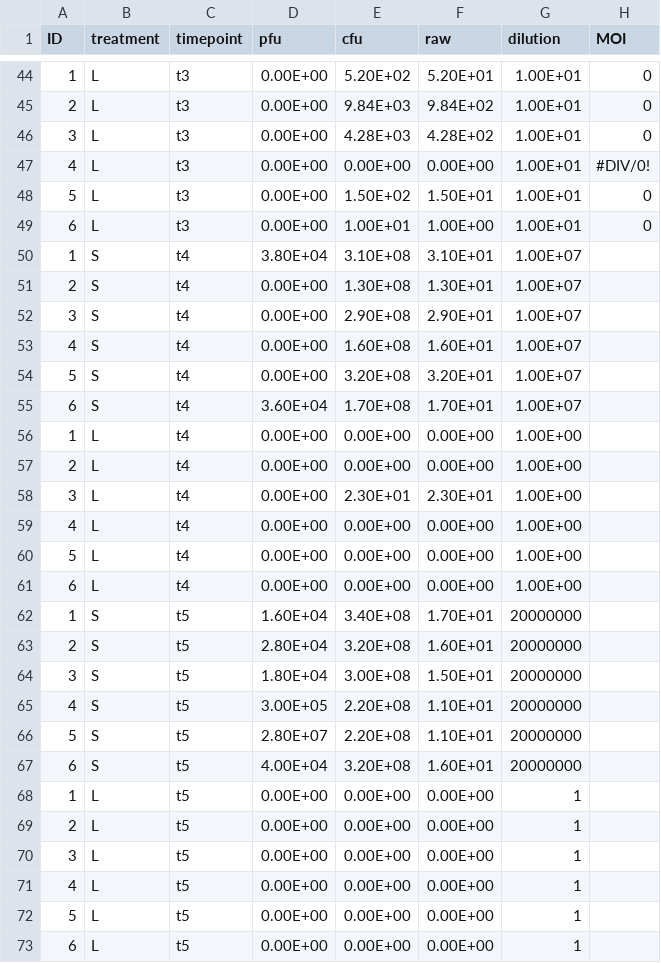
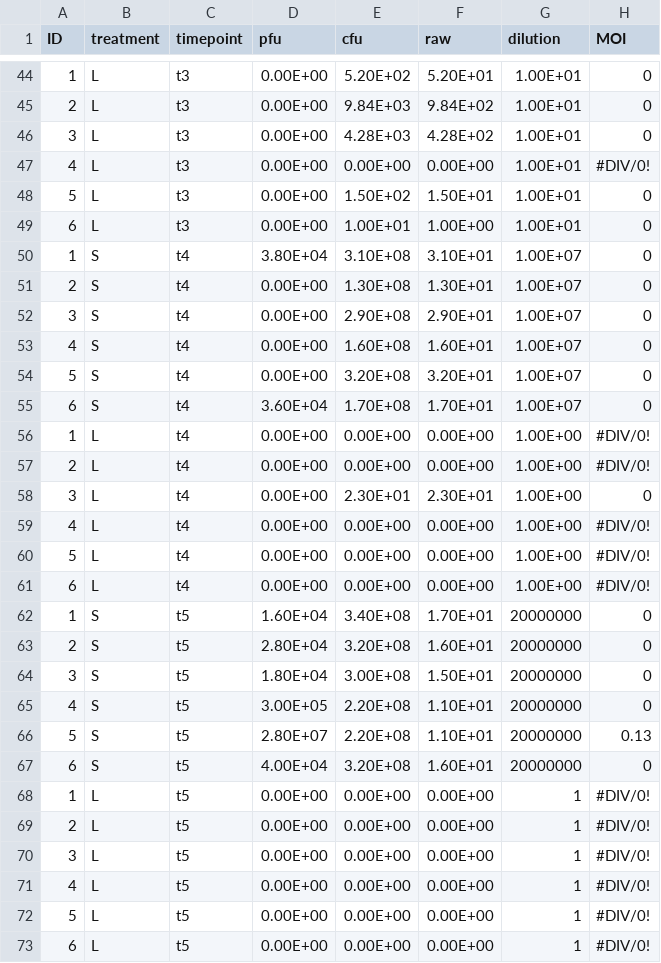
Before and after one commit to JackCommon/Bottlenecks, a CSV file: Revisions/original_data/dilution_counts.csv, drawn as a sheet; only a part is shown, gaps mark what is left out; the diff covers the shown part only.

Commit message:
Corrected some data errors and created analysis/graphing code for dilution experiment

```diff
--- a/Revisions/original_data/dilution_counts.csv
+++ b/Revisions/original_data/dilution_counts.csv
@@ -49,25 +49,25 @@ ID,treatment,timepoint,pfu,cfu,raw,dilution,MOI
 6,L,t3,0.00E+00,1.00E+01,1.00E+00,1.00E+01,0
-1,S,t4,3.80E+04,3.10E+08,3.10E+01,1.00E+07,
-2,S,t4,0.00E+00,1.30E+08,1.30E+01,1.00E+07,
-3,S,t4,0.00E+00,2.90E+08,2.90E+01,1.00E+07,
-4,S,t4,0.00E+00,1.60E+08,1.60E+01,1.00E+07,
-5,S,t4,0.00E+00,3.20E+08,3.20E+01,1.00E+07,
-6,S,t4,3.60E+04,1.70E+08,1.70E+01,1.00E+07,
-1,L,t4,0.00E+00,0.00E+00,0.00E+00,1.00E+00,
-2,L,t4,0.00E+00,0.00E+00,0.00E+00,1.00E+00,
-3,L,t4,0.00E+00,2.30E+01,2.30E+01,1.00E+00,
-4,L,t4,0.00E+00,0.00E+00,0.00E+00,1.00E+00,
-5,L,t4,0.00E+00,0.00E+00,0.00E+00,1.00E+00,
-6,L,t4,0.00E+00,0.00E+00,0.00E+00,1.00E+00,
-1,S,t5,1.60E+04,3.40E+08,1.70E+01,20000000,
-2,S,t5,2.80E+04,3.20E+08,1.60E+01,20000000,
-3,S,t5,1.80E+04,3.00E+08,1.50E+01,20000000,
-4,S,t5,3.00E+05,2.20E+08,1.10E+01,20000000,
-5,S,t5,2.80E+07,2.20E+08,1.10E+01,20000000,
-6,S,t5,4.00E+04,3.20E+08,1.60E+01,20000000,
-1,L,t5,0.00E+00,0.00E+00,0.00E+00,1,
-2,L,t5,0.00E+00,0.00E+00,0.00E+00,1,
-3,L,t5,0.00E+00,0.00E+00,0.00E+00,1,
-4,L,t5,0.00E+00,0.00E+00,0.00E+00,1,
-5,L,t5,0.00E+00,0.00E+00,0.00E+00,1,
-6,L,t5,0.00E+00,0.00E+00,0.00E+00,1,
+1,S,t4,3.80E+04,3.10E+08,3.10E+01,1.00E+07,0
+2,S,t4,0.00E+00,1.30E+08,1.30E+01,1.00E+07,0
+3,S,t4,0.00E+00,2.90E+08,2.90E+01,1.00E+07,0
+4,S,t4,0.00E+00,1.60E+08,1.60E+01,1.00E+07,0
+5,S,t4,0.00E+00,3.20E+08,3.20E+01,1.00E+07,0
+6,S,t4,3.60E+04,1.70E+08,1.70E+01,1.00E+07,0
+1,L,t4,0.00E+00,0.00E+00,0.00E+00,1.00E+00,#DIV/0!
+2,L,t4,0.00E+00,0.00E+00,0.00E+00,1.00E+00,#DIV/0!
+3,L,t4,0.00E+00,2.30E+01,2.30E+01,1.00E+00,0
+4,L,t4,0.00E+00,0.00E+00,0.00E+00,1.00E+00,#DIV/0!
+5,L,t4,0.00E+00,0.00E+00,0.00E+00,1.00E+00,#DIV/0!
+6,L,t4,0.00E+00,0.00E+00,0.00E+00,1.00E+00,#DIV/0!
+1,S,t5,1.60E+04,3.40E+08,1.70E+01,20000000,0
+2,S,t5,2.80E+04,3.20E+08,1.60E+01,20000000,0
+3,S,t5,1.80E+04,3.00E+08,1.50E+01,20000000,0
+4,S,t5,3.00E+05,2.20E+08,1.10E+01,20000000,0
+5,S,t5,2.80E+07,2.20E+08,1.10E+01,20000000,0.13
+6,S,t5,4.00E+04,3.20E+08,1.60E+01,20000000,0
+1,L,t5,0.00E+00,0.00E+00,0.00E+00,1,#DIV/0!
+2,L,t5,0.00E+00,0.00E+00,0.00E+00,1,#DIV/0!
+3,L,t5,0.00E+00,0.00E+00,0.00E+00,1,#DIV/0!
+4,L,t5,0.00E+00,0.00E+00,0.00E+00,1,#DIV/0!
+5,L,t5,0.00E+00,0.00E+00,0.00E+00,1,#DIV/0!
+6,L,t5,0.00E+00,0.00E+00,0.00E+00,1,#DIV/0!
```
Also changed, not shown: 12 edited cells elsewhere in this file, 1 other file.
